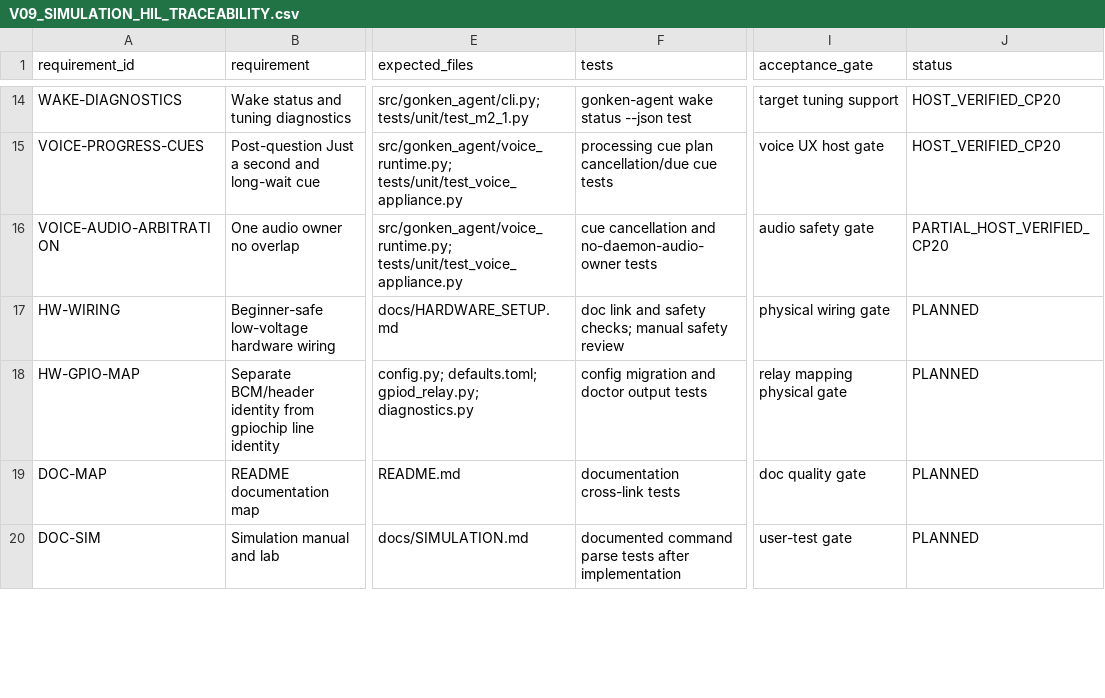
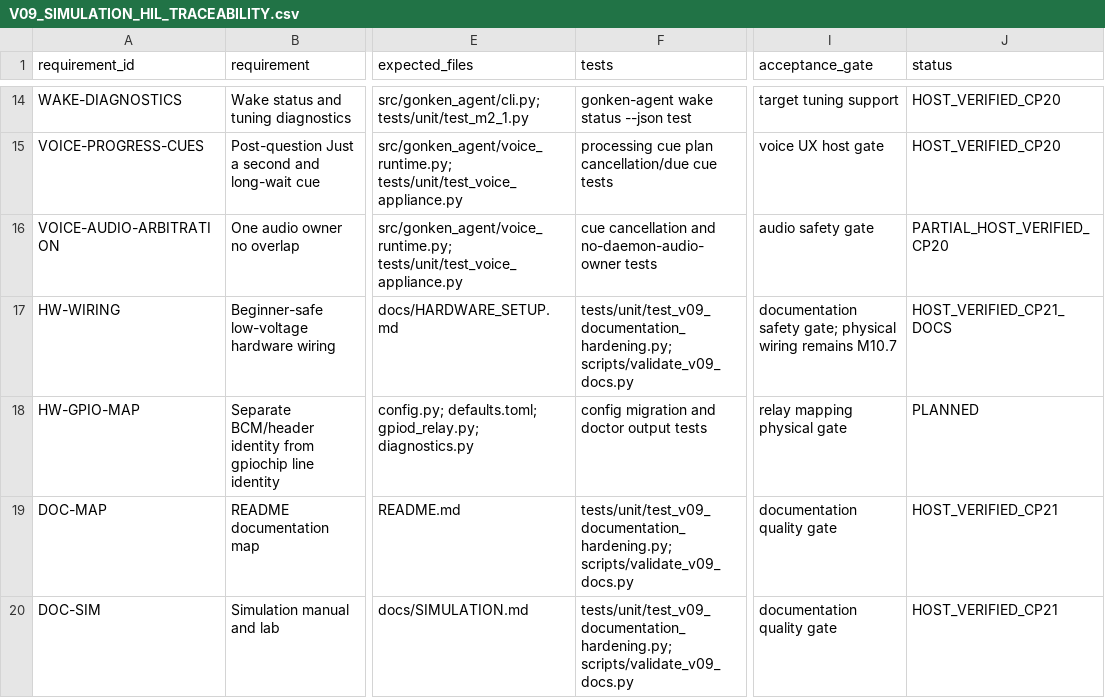
Before and after one commit to mukulu/gonkenlabagent, a CSV file: docs/development/V09_SIMULATION_HIL_TRACEABILITY.csv, drawn as a sheet; only a part is shown, gaps mark what is left out; the diff covers the shown part only; the diff names each change by its address in the sheet, - before the commit and + after, or states it on an @@ line.

```diff
--- a/docs/development/V09_SIMULATION_HIL_TRACEABILITY.csv
+++ b/docs/development/V09_SIMULATION_HIL_TRACEABILITY.csv
-F17 (tests): doc link and safety checks; manual safety review
+F17 (tests): tests/unit/test_v09_documentation_hardening.py; scripts/validate_v09_docs.py
-I17 (acceptance_gate): physical wiring gate
+I17 (acceptance_gate): documentation safety gate; physical wiring remains M10.7
-J17 (status): PLANNED
+J17 (status): HOST_VERIFIED_CP21_DOCS
-F19 (tests): documentation cross-link tests
+F19 (tests): tests/unit/test_v09_documentation_hardening.py; scripts/validate_v09_docs.py
-I19 (acceptance_gate): doc quality gate
+I19 (acceptance_gate): documentation quality gate
-J19:J20 (status): PLANNED
+J19:J20 (status): HOST_VERIFIED_CP21
-F20 (tests): documented command parse tests after implementation
+F20 (tests): tests/unit/test_v09_documentation_hardening.py; scripts/validate_v09_docs.py
-I20 (acceptance_gate): user-test gate
+I20 (acceptance_gate): documentation quality gate
```
Also changed, not shown: 1 added row and 7 edited cells elsewhere in this file, docs/development/V09_EVIDENCE_LEDGER.csv, 29 other files.
